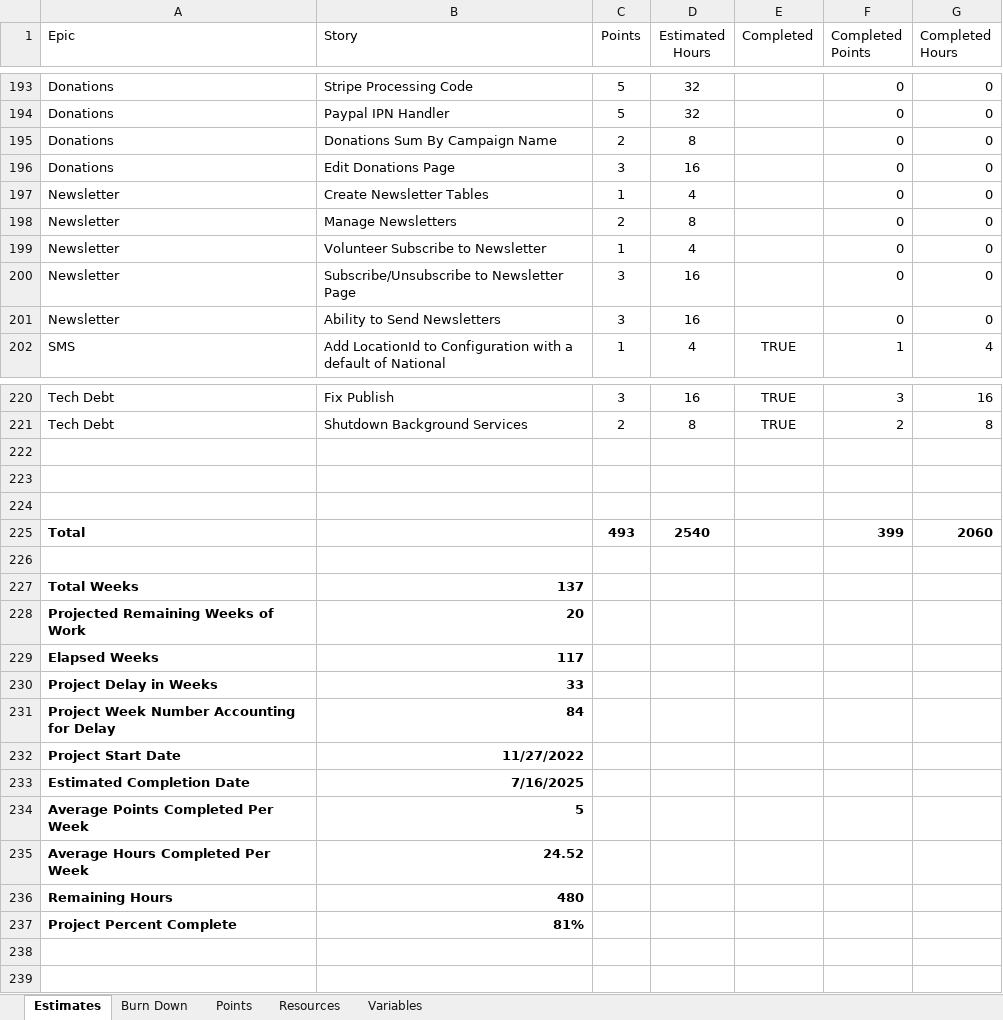
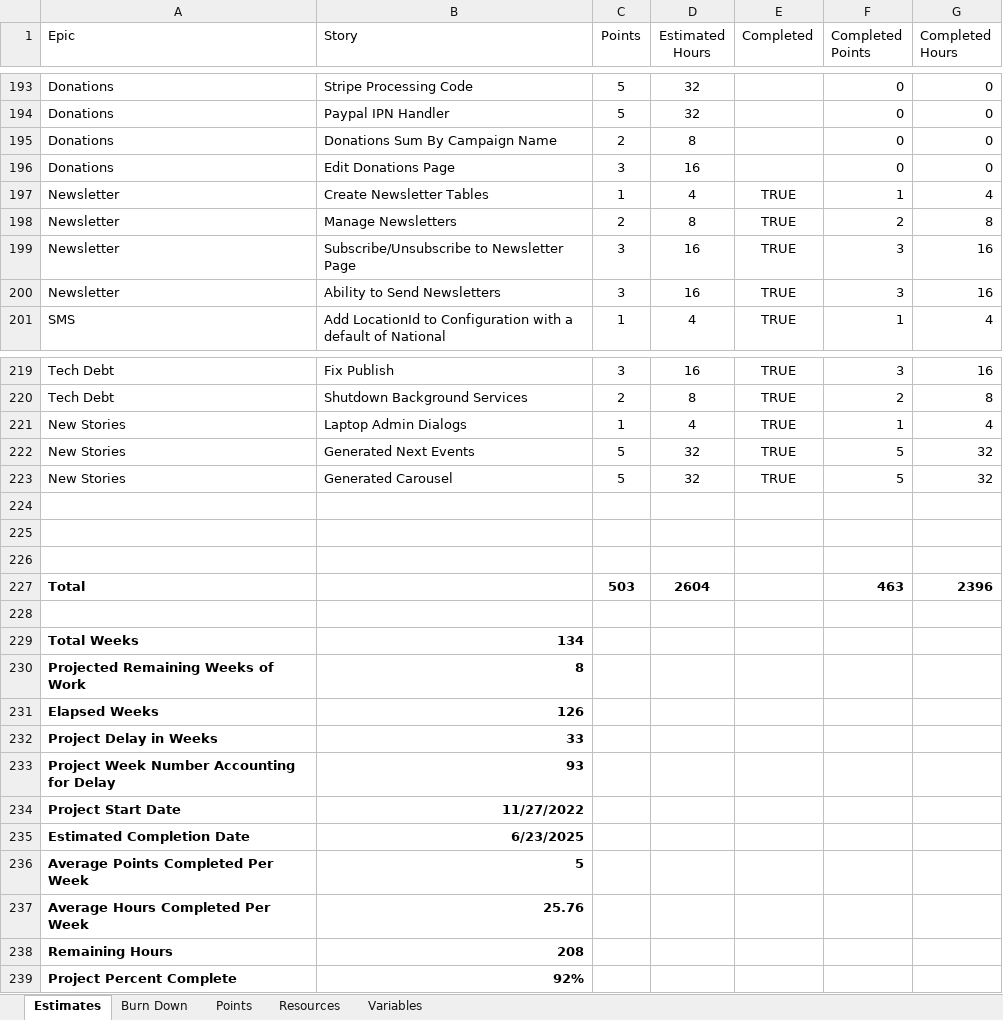
Before and after one commit to GregFinzer/BedBrigadeNational, an Excel workbook: Documentation/Design/Estimates.xlsx, sheet Estimates, drawn as a sheet; only a part is shown, gaps mark what is left out; values as stored, in another font and other column widths than the file's, no borders; table styles not drawn; removed rows and columns are numbered as before the commit, all else as after; the diff covers the shown part only; the diff names each change by its address in the sheet, - before the commit and + after, or states it on an @@ line.

```diff
--- a/Documentation/Design/Estimates.xlsx (sheet Estimates)
+++ b/Documentation/Design/Estimates.xlsx (sheet Estimates)
-E197:E198 (Completed): (empty)
+E197:E198 (Completed): TRUE
-F197 (Completed Points): 0
+F197 (Completed Points): 1
-G197 (Completed Hours): 0
+G197 (Completed Hours): 4
-F198 (Completed Points): 0
+F198 (Completed Points): 2
-G198 (Completed Hours): 0
+G198 (Completed Hours): 8
-row 199: Newsletter | Volunteer Subscribe to Newsletter | 1 | 4 |  | 0 | 0
-E199:E200 (Completed): (empty)
+E199:E200 (Completed): TRUE
-F199:F200 (Completed Points): 0
+F199:F200 (Completed Points): 3
-G199:G200 (Completed Hours): 0
+G199:G200 (Completed Hours): 16
+row 221: New Stories | Laptop Admin Dialogs | 1 | 4 | TRUE | 1 | 4
+row 222: New Stories | Generated Next Events | 5 | 32 | TRUE | 5 | 32
+row 223: New Stories | Generated Carousel | 5 | 32 | TRUE | 5 | 32
-row 225: Total |  | 493 | 2540 |  | 399 | 2060
+row 227: Total |  | 503 | 2604 |  | 463 | 2396
-B229 (Story): 137
+B229 (Story): 134
-B230 (Story): 20
+B230 (Story): 8
-B231 (Story): 117
+B231 (Story): 126
-B233 (Story): 84
+B233 (Story): 93
-B235 (Story): 7/16/2025
+B235 (Story): 6/23/2025
-B237 (Story): 24.52
+B237 (Story): 25.76
-B238 (Story): 480
+B238 (Story): 208
-B239 (Story): 81%
+B239 (Story): 92%
```
Also changed, not shown: 1 added row, 1 removed row and 51 edited cells elsewhere in this sheet, sheet Burn Down, formulas that keep their value, charts or pictures, 1 other file.
